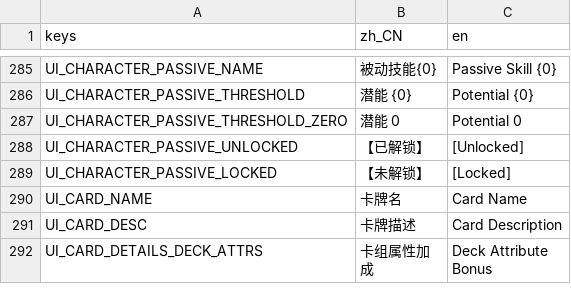
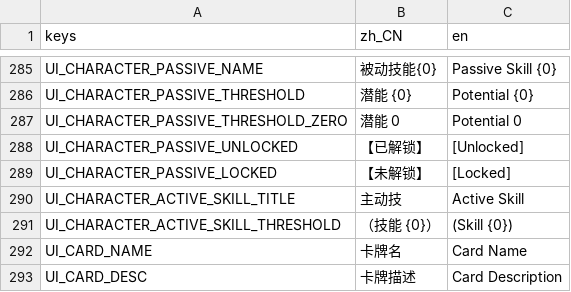
Before and after one commit to Chalux/kemo_card, a CSV file: Resource/Locale/strings.csv, drawn as a sheet; only a part is shown, gaps mark what is left out; the shorter side is filled out with more unchanged rows; the diff names each change by its address in the sheet, - before the commit and + after, or states it on an @@ line.

Commit message:
角色详情 / 悬停预览 / 卡组编辑补主动技描述（名称 + 技能门槛 + 描述）
- 新增 ActiveSkillTextBuilder：名称 + 蓄力门槛（各档 cooldown 累计，如「技能 8」）+ 描述，
  角色详情、卡组编辑左栏与角色悬停摘要三处共用同一口径（含解析不到的档位仍累计门槛）。
- 角色详情：底部区改两列（主动技 | 潜能被动），主动技无内容时整块隐藏；被动区同样按内容隐藏。
- 卡组编辑：左栏新增 ActiveSkillBox（SunkenContainer，内部滚动），被动区固定高 320 → 240 让位
  （720p 下 rail 最小高 608 < 668，不溢出）；技能定义经 RunTeamEditService.GetSkill 读取。
- 悬停摘要：先列主动技（StripRichText 去 BBCode），再保留扁平 skillRefs 的旧行为。
- 本地化：UI_CHARACTER_ACTIVE_SKILL_TITLE / UI_CHARACTER_ACTIVE_SKILL_THRESHOLD；
  .translation 由 Godot 重新导入生成。
- Global 规格新增 §12.6（三处展示口径）、Run 规格 §12.4 补左栏主动技区；
  LocaleIntegrityTests 的字面键扫描加入两个文案构造器。
- 测试 1141 → 1151（ActiveSkillTextBuilder 单测 + 悬停摘要主动技用例）。

```diff
--- a/Resource/Locale/strings.csv
+++ b/Resource/Locale/strings.csv
+row 290: UI_CHARACTER_ACTIVE_SKILL_TITLE | 主动技 | Active Skill
+row 291: UI_CHARACTER_ACTIVE_SKILL_THRESHOLD | （技能 {0}） | (Skill {0})
```
Also changed, not shown: 14 other files.
